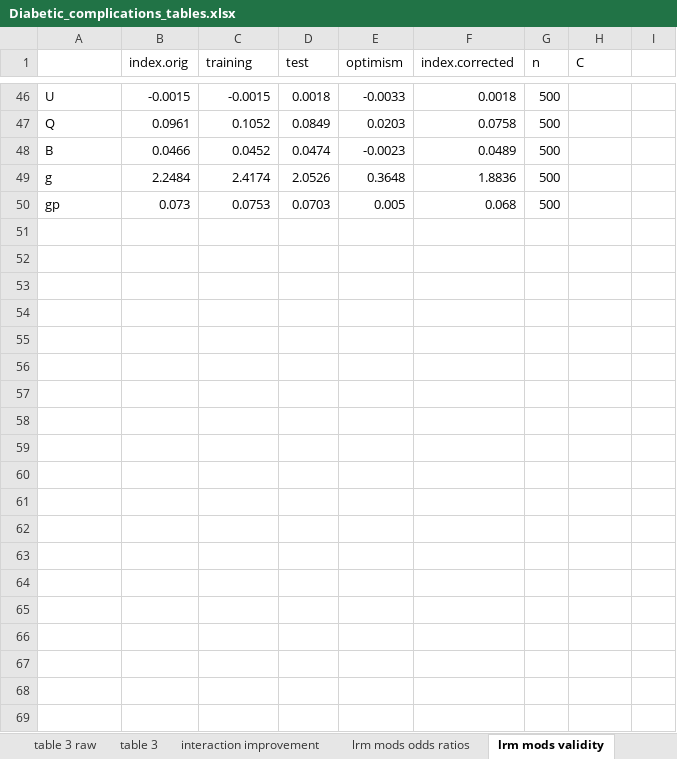
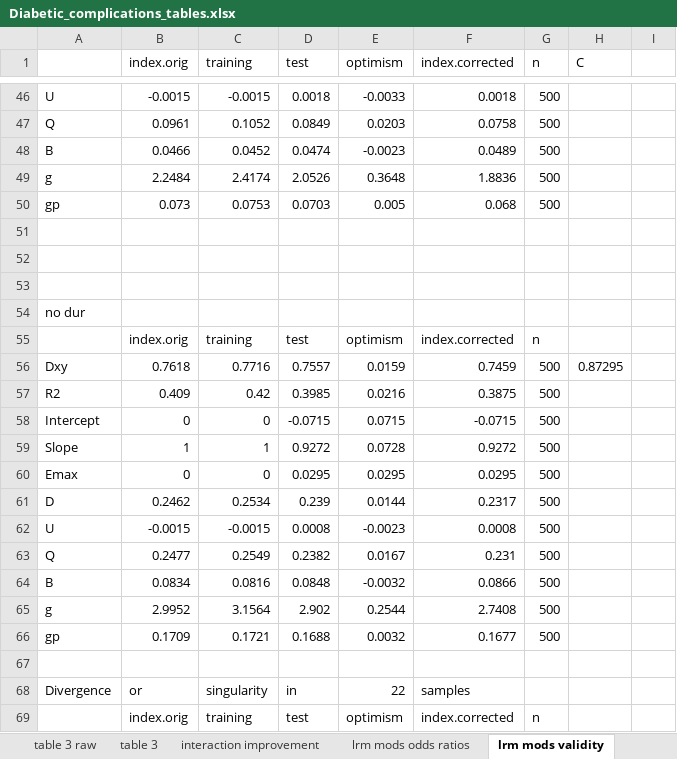
Before and after one commit to pmtran5884/T1D_Complications, an Excel workbook: Diabetic_complications_tables.xlsx, sheet lrm mods validity, drawn as a sheet; only a part is shown, gaps mark what is left out; values as stored, in another font and other column widths than the file's, no borders; the diff covers the shown part only; the diff names each change by its address in the sheet, - before the commit and + after, or states it on an @@ line.

```diff
--- a/Diabetic_complications_tables.xlsx (sheet lrm mods validity)
+++ b/Diabetic_complications_tables.xlsx (sheet lrm mods validity)
+row 51: (empty)
+row 52: (empty)
+row 53: (empty)
+row 54: no dur
+row 55:  | index.orig | training | test | optimism | index.corrected | n
+row 56: Dxy | 0.7618 | 0.7716 | 0.7557 | 0.0159 | 0.7459 | 500 | 0.87295
+row 57: R2 | 0.409 | 0.42 | 0.3985 | 0.0216 | 0.3875 | 500
+row 58: Intercept | 0 | 0 | -0.0715 | 0.0715 | -0.0715 | 500
+row 59: Slope | 1 | 1 | 0.9272 | 0.0728 | 0.9272 | 500
+row 60: Emax | 0 | 0 | 0.0295 | 0.0295 | 0.0295 | 500
+row 61: D | 0.2462 | 0.2534 | 0.239 | 0.0144 | 0.2317 | 500
+row 62: U | -0.0015 | -0.0015 | 0.0008 | -0.0023 | 0.0008 | 500
+row 63: Q | 0.2477 | 0.2549 | 0.2382 | 0.0167 | 0.231 | 500
+row 64: B | 0.0834 | 0.0816 | 0.0848 | -0.0032 | 0.0866 | 500
+row 65: g | 2.9952 | 3.1564 | 2.902 | 0.2544 | 2.7408 | 500
+row 66: gp | 0.1709 | 0.1721 | 0.1688 | 0.0032 | 0.1677 | 500
+row 67: (empty)
+row 68: Divergence | or | singularity | in | 22 | samples
+row 69:  | index.orig | training | test | optimism | index.corrected | n
```
Also changed, not shown: 35 added rows elsewhere in this sheet, sheet lrm mods odds ratios, 8 other files.
